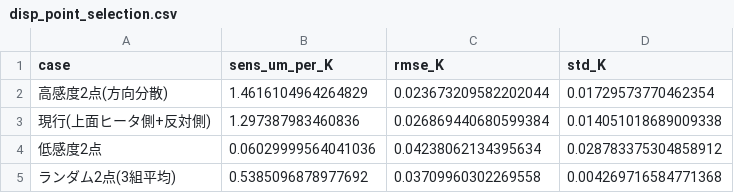
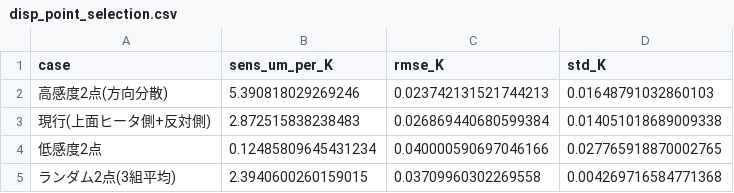
Before and after one commit to kamakiri1225/thermal-da-demo, a CSV file: sample/105_0_sensor_placement_sensitivity/results/disp_point_selection.csv, drawn as a sheet.

```diff
--- a/sample/105_0_sensor_placement_sensitivity/results/disp_point_selection.csv
+++ b/sample/105_0_sensor_placement_sensitivity/results/disp_point_selection.csv
@@ -1,5 +1,5 @@
 case,sens_um_per_K,rmse_K,std_K
-高感度2点(方向分散),1.4616104964264829,0.023673209582202044,0.01729573770462354
-現行(上面ヒータ側+反対側),1.297387983460836,0.026869440680599384,0.014051018689009338
-低感度2点,0.06029999564041036,0.04238062134395634,0.028783375304858912
-ランダム2点(3組平均),0.5385096878977692,0.03709960302269558,0.004269716584771368
+高感度2点(方向分散),5.390818029269246,0.023742131521744213,0.01648791032860103
+現行(上面ヒータ側+反対側),2.872515838238483,0.026869440680599384,0.014051018689009338
+低感度2点,0.12485809645431234,0.040000590697046166,0.027765918870002765
+ランダム2点(3組平均),2.3940600260159015,0.03709960302269558,0.004269716584771368
```
Also changed, not shown: sample/105_0_sensor_placement_sensitivity/results/sensor_placement.csv, 35 other files.
